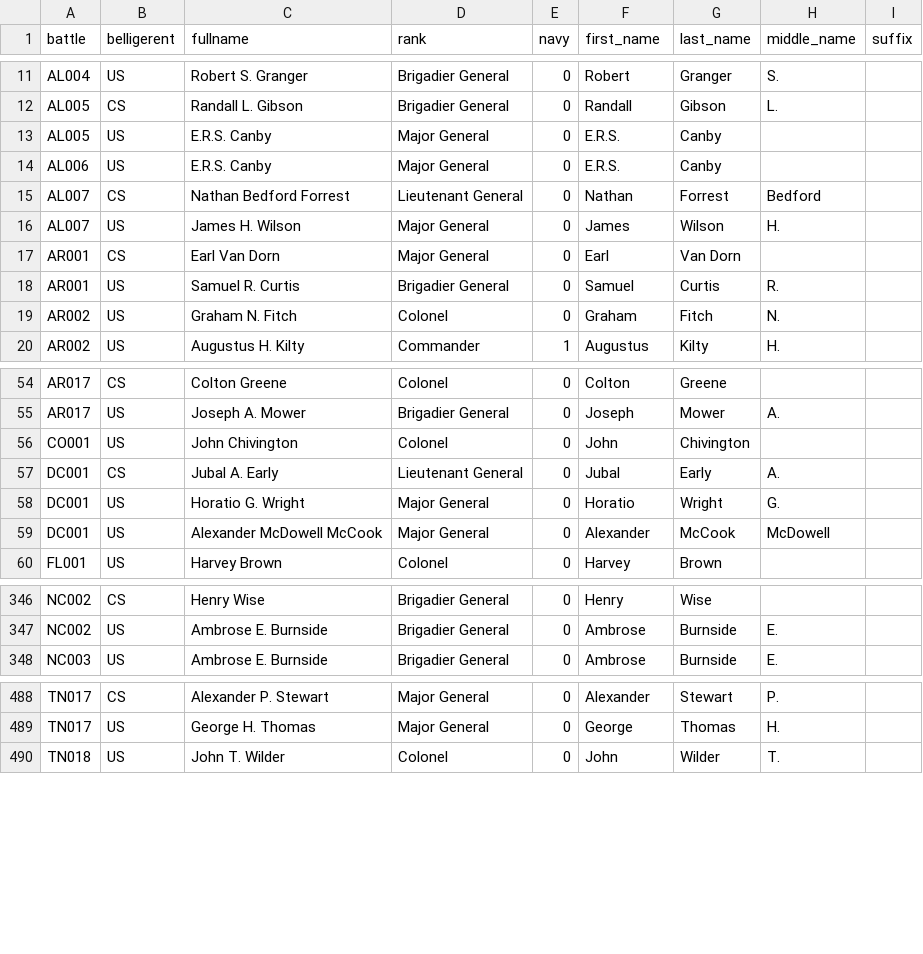
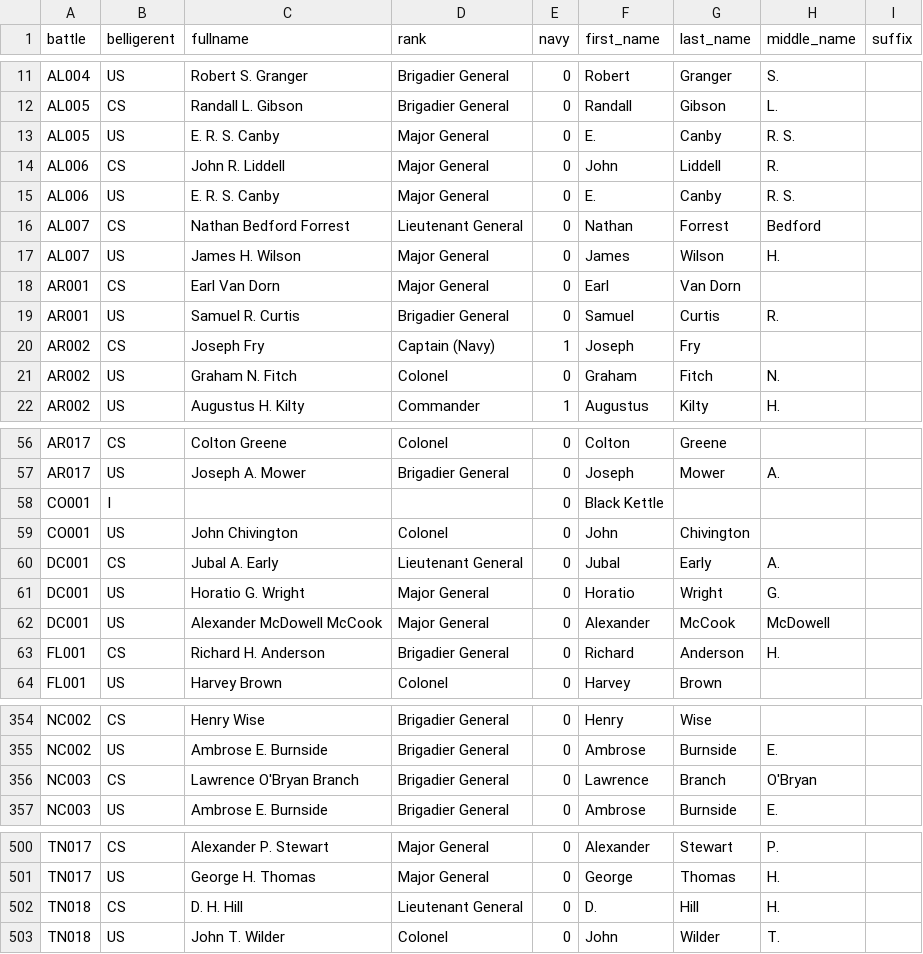
Before and after one commit to jrnold/acw_battle_data, a CSV file: rawdata/cwsac/cwsac_commanders.csv, drawn as a sheet; only a part is shown, gaps mark what is left out; the diff covers the shown part only.

```diff
--- a/rawdata/cwsac/cwsac_commanders.csv
+++ b/rawdata/cwsac/cwsac_commanders.csv
@@ -12,4 +12,5 @@ AL004,US,Robert S. Granger,Brigadier General,0,Robert,Granger,S.,
 AL005,CS,Randall L. Gibson,Brigadier General,0,Randall,Gibson,L.,
-AL005,US,E.R.S. Canby,Major General,0,E.R.S.,Canby,,
-AL006,US,E.R.S. Canby,Major General,0,E.R.S.,Canby,,
+AL005,US,E. R. S. Canby,Major General,0,E.,Canby,R. S.,
+AL006,CS,John R. Liddell,Major General,0,John,Liddell,R.,
+AL006,US,E. R. S. Canby,Major General,0,E.,Canby,R. S.,
 AL007,CS,Nathan Bedford Forrest,Lieutenant General,0,Nathan,Forrest,Bedford,
@@ -18,2 +19,3 @@ AR001,CS,Earl Van Dorn,Major General,0,Earl,Van Dorn,,
 AR001,US,Samuel R. Curtis,Brigadier General,0,Samuel,Curtis,R.,
+AR002,CS,Joseph Fry,Captain (Navy),1,Joseph,Fry,,
 AR002,US,Graham N. Fitch,Colonel,0,Graham,Fitch,N.,
@@ -55,2 +57,3 @@ AR017,CS,Colton Greene,Colonel,0,Colton,Greene,,
 AR017,US,Joseph A. Mower,Brigadier General,0,Joseph,Mower,A.,
+CO001,I,,,0,Black Kettle,,,
 CO001,US,John Chivington,Colonel,0,John,Chivington,,
@@ -59,2 +62,3 @@ DC001,US,Horatio G. Wright,Major General,0,Horatio,Wright,G.,
 DC001,US,Alexander McDowell McCook,Major General,0,Alexander,McCook,McDowell,
+FL001,CS,Richard H. Anderson,Brigadier General,0,Richard,Anderson,H.,
 FL001,US,Harvey Brown,Colonel,0,Harvey,Brown,,
@@ -347,2 +355,3 @@ NC002,CS,Henry Wise,Brigadier General,0,Henry,Wise,,
 NC002,US,Ambrose E. Burnside,Brigadier General,0,Ambrose,Burnside,E.,
+NC003,CS,Lawrence O'Bryan Branch,Brigadier General,0,Lawrence,Branch,O'Bryan,
 NC003,US,Ambrose E. Burnside,Brigadier General,0,Ambrose,Burnside,E.,
@@ -489,2 +501,3 @@ TN017,CS,Alexander P. Stewart,Major General,0,Alexander,Stewart,P.,
 TN017,US,George H. Thomas,Major General,0,George,Thomas,H.,
+TN018,CS,D. H. Hill,Lieutenant General,0,D.,Hill,H.,
 TN018,US,John T. Wilder,Colonel,0,John,Wilder,T.,
```
Also changed, not shown: 11 added rows and 35 edited cells elsewhere in this file, rawdata/cwss/cwss_commanders.csv, rawdata/cwss/cwss_forces.csv, 33 other files.
